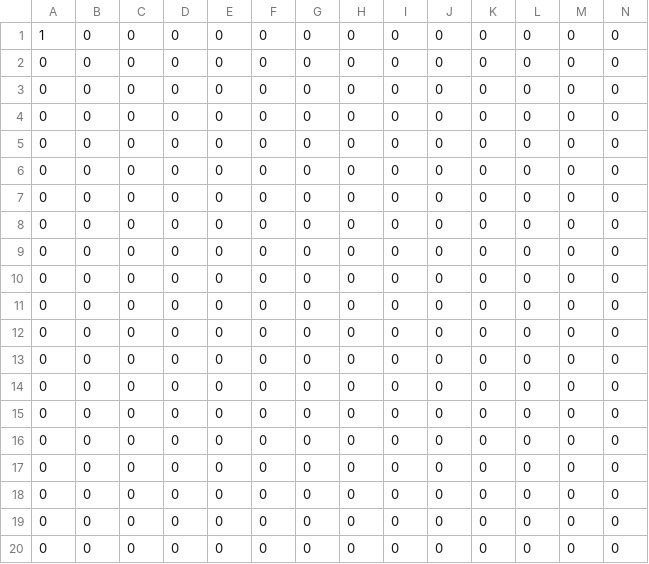
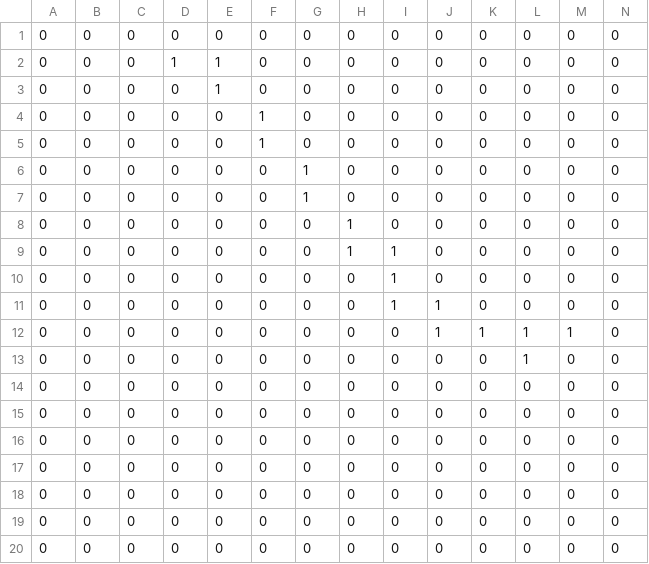
Before and after one commit to pianocurve/cm, a TSV file: pwv210618.tsv, drawn as a sheet; only a part is shown; removed rows and columns are numbered as before the commit, all else as after; rows hold the shown columns only; the diff names each change by its address in the sheet, - before the commit and + after, or states it on an @@ line.

Commit message:
auto commit

```diff
--- a/pwv210618.tsv
+++ b/pwv210618.tsv
-row 1: 1 | 0 | 0 | 0 | 0 | 0 | 0 | 0 | 0 | 0 | 0 | 0 | 0 | 0
-D2: 0
+D2: 1
-E2:E3: 0
+E2:E3: 1
-F4:F5: 0
+F4:F5: 1
-G6:G7: 0
+G6:G7: 1
-H8:H9: 0
+H8:H9: 1
-I9:I11: 0
+I9:I11: 1
-J11: 0
+J11: 1
+row 12: 0 | 0 | 0 | 0 | 0 | 0 | 0 | 0 | 0 | 1 | 1 | 1 | 1 | 0
-L13: 0
+L13: 1
```
